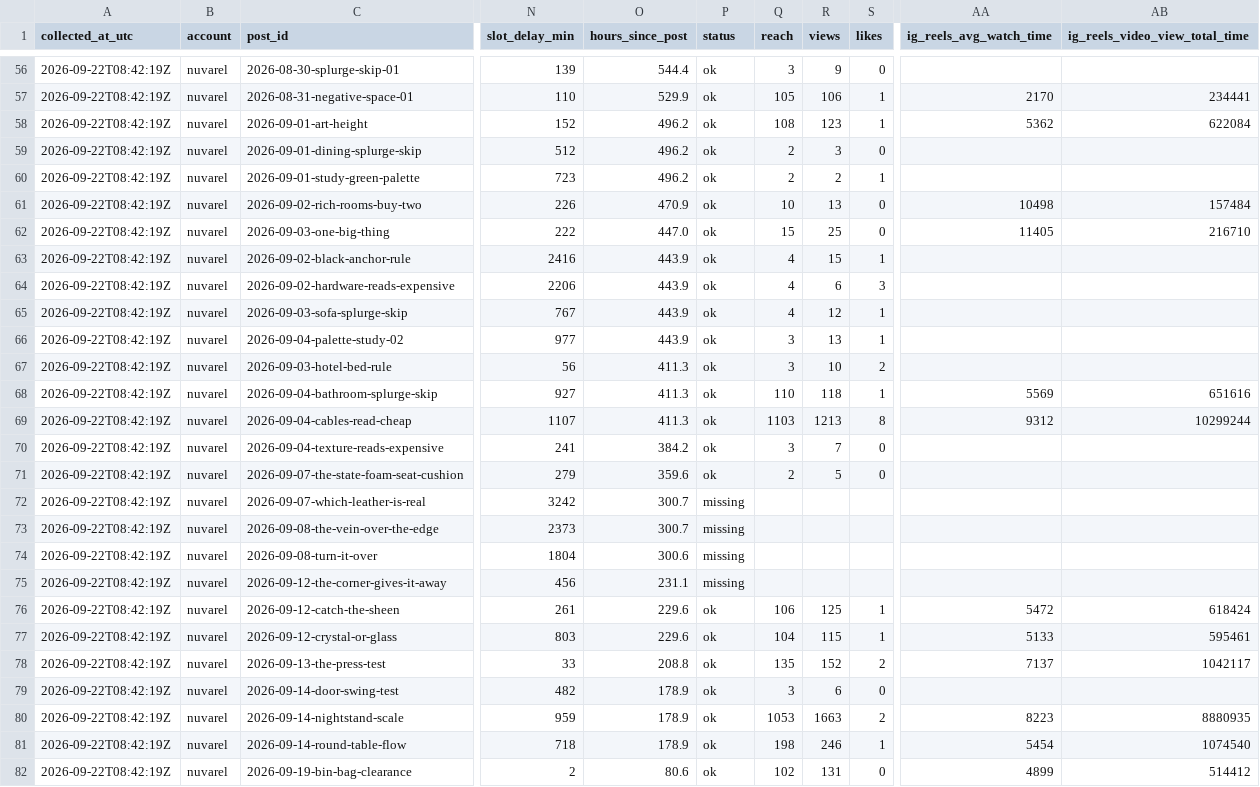
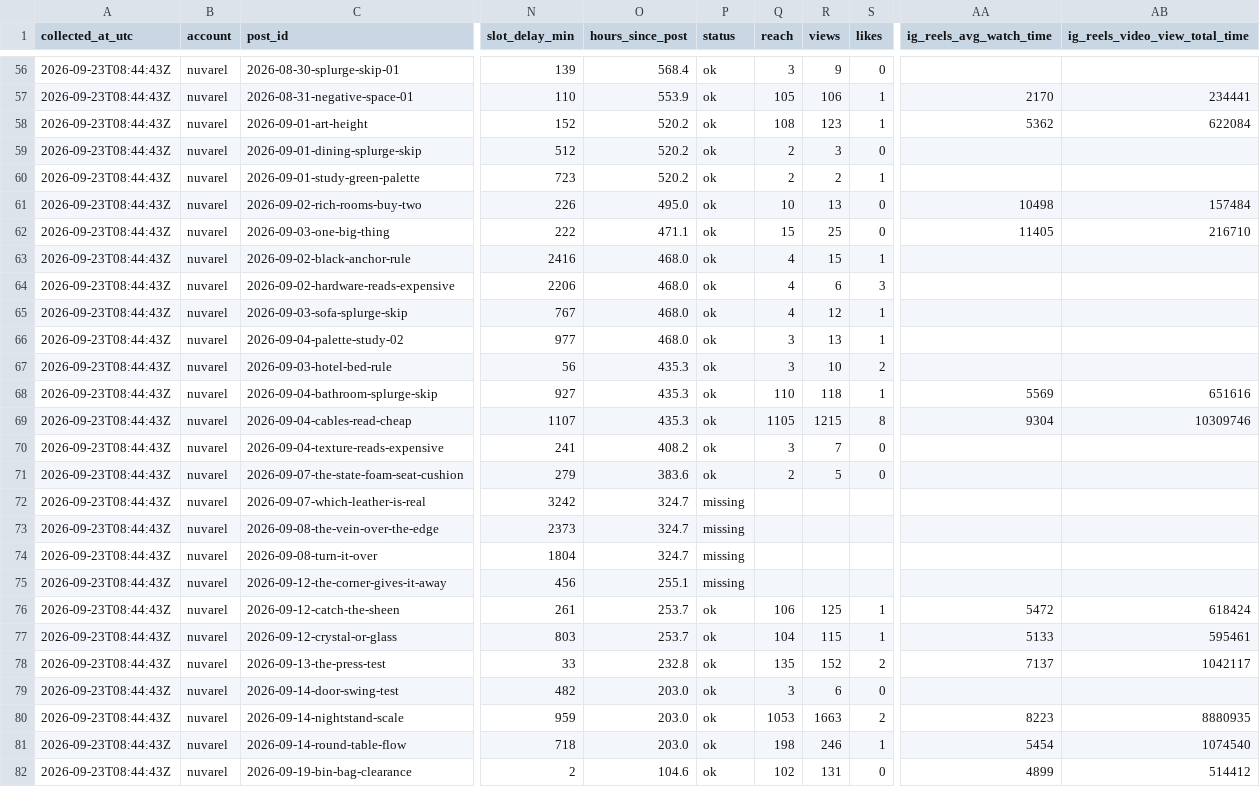
Before and after one commit to harshalpweb/instagram-accounts-social, a CSV file: analytics/insights.csv, drawn as a sheet; only a part is shown, gaps mark what is left out; the diff covers the shown part only; the diff names each change by its address in the sheet, - before the commit and + after, or states it on an @@ line.

```diff
--- a/analytics/insights.csv
+++ b/analytics/insights.csv
-A56:A82 (collected_at_utc): 2026-09-22T08:42:19Z
+A56:A82 (collected_at_utc): 2026-09-23T08:44:43Z
-O56 (hours_since_post): 544.4
+O56 (hours_since_post): 568.4
-O57 (hours_since_post): 529.9
+O57 (hours_since_post): 553.9
-O58:O60 (hours_since_post): 496.2
+O58:O60 (hours_since_post): 520.2
-O61 (hours_since_post): 470.9
+O61 (hours_since_post): 495.0
-O62 (hours_since_post): 447.0
+O62 (hours_since_post): 471.1
-O63:O66 (hours_since_post): 443.9
+O63:O66 (hours_since_post): 468.0
-O67:O69 (hours_since_post): 411.3
+O67:O69 (hours_since_post): 435.3
-Q69 (reach): 1103
+Q69 (reach): 1105
-R69 (views): 1213
+R69 (views): 1215
-AA69 (ig_reels_avg_watch_time): 9312
+AA69 (ig_reels_avg_watch_time): 9304
-AB69 (ig_reels_video_view_total_time): 10299244
+AB69 (ig_reels_video_view_total_time): 10309746
-O70 (hours_since_post): 384.2
+O70 (hours_since_post): 408.2
-O71 (hours_since_post): 359.6
+O71 (hours_since_post): 383.6
-O72:O73 (hours_since_post): 300.7
+O72:O73 (hours_since_post): 324.7
-O74 (hours_since_post): 300.6
+O74 (hours_since_post): 324.7
-O75 (hours_since_post): 231.1
+O75 (hours_since_post): 255.1
-O76:O77 (hours_since_post): 229.6
+O76:O77 (hours_since_post): 253.7
-O78 (hours_since_post): 208.8
+O78 (hours_since_post): 232.8
-O79:O81 (hours_since_post): 178.9
+O79:O81 (hours_since_post): 203.0
-O82 (hours_since_post): 80.6
+O82 (hours_since_post): 104.6
```
Also changed, not shown: 114 edited cells elsewhere in this file, 1 other file.
